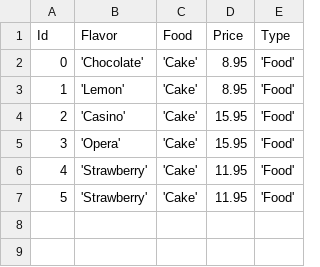
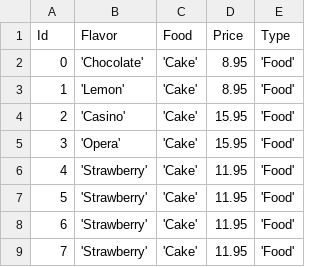
Before and after one commit to sfparrett/CSC466-Lab2, a CSV file: SHORT_goods.csv, drawn as a sheet.

```diff
--- a/SHORT_goods.csv
+++ b/SHORT_goods.csv
@@ -7 +7,3 @@
 5,"'Strawberry'","'Cake'",11.95,"'Food'"
+6,"'Strawberry'","'Cake'",11.95,"'Food'"
+7,"'Strawberry'","'Cake'",11.95,"'Food'"
```
Also changed, not shown: 2 other files.
